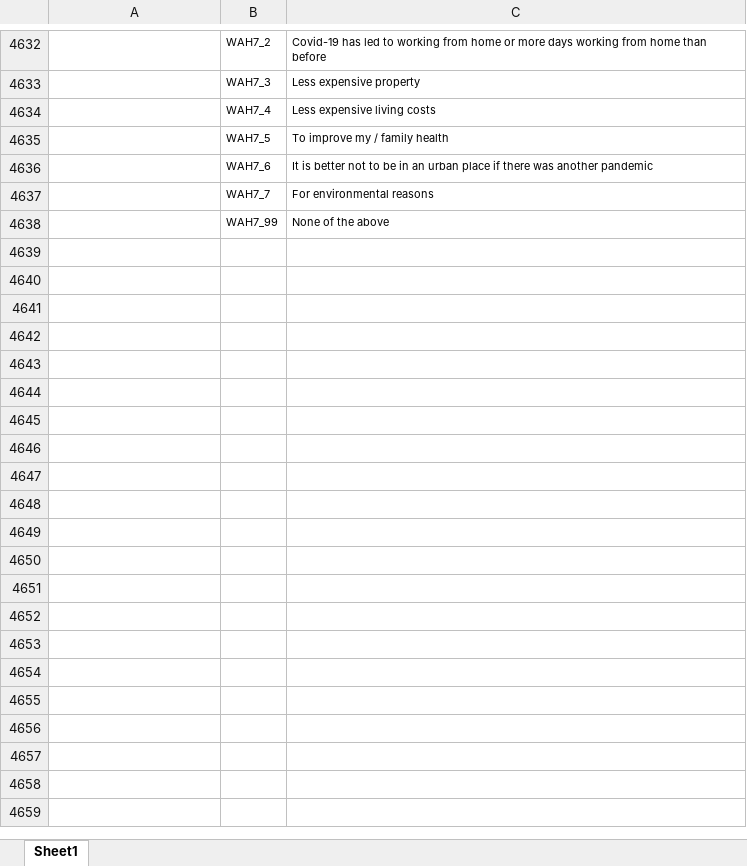
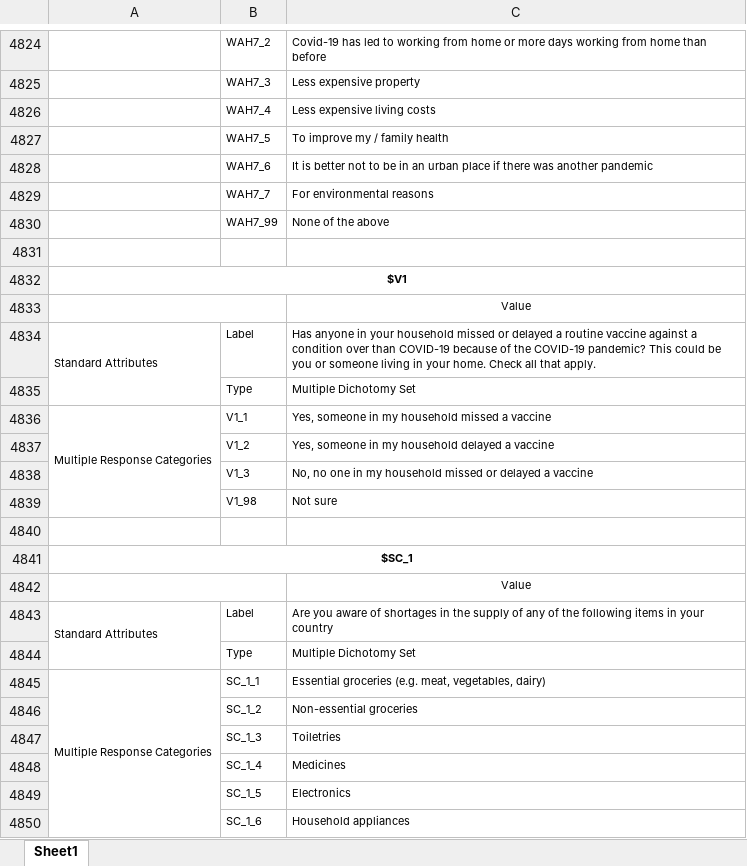
Before and after one commit to YouGov-Data/covid-19-tracker, an Excel workbook: codebook.xlsx, sheet Sheet1, drawn as a sheet; only a part is shown, gaps mark what is left out; values as stored, in another font and other column widths than the file's, no borders; the diff covers the shown part only; the diff names each change by its address in the sheet, - before the commit and + after, or states it on an @@ line.

Commit message:
Add files via upload

```diff
--- a/codebook.xlsx (sheet Sheet1)
+++ b/codebook.xlsx (sheet Sheet1)
+row 4831: (empty)
+row 4832: $V1
+row 4833:  |  | Value
+row 4834: Standard Attributes | Label | Has anyone in your household missed or delayed a routine vaccine against a condition over than COVID-19 because of the COVID-19 pandemic? This could be you or someone living in your home. Check all that apply.
@@ row 4581 moved to row 4835: Type @@
+row 4836: Multiple Response Categories | V1_1 | Yes, someone in my household missed a vaccine
+row 4837:  | V1_2 | Yes, someone in my household delayed a vaccine
+row 4838:  | V1_3 | No, no one in my household missed or delayed a vaccine
+row 4839:  | V1_98 | Not sure
+row 4840: (empty)
+row 4841: $SC_1
+row 4842:  |  | Value
+row 4843: Standard Attributes | Label | Are you aware of shortages in the supply of any of the following items in your country
+row 4844:  | Type | Multiple Dichotomy Set
+row 4845: Multiple Response Categories | SC_1_1 | Essential groceries (e.g. meat, vegetables, dairy)
+row 4846:  | SC_1_2 | Non-essential groceries
+row 4847:  | SC_1_3 | Toiletries
+row 4848:  | SC_1_4 | Medicines
+row 4849:  | SC_1_5 | Electronics
+row 4850:  | SC_1_6 | Household appliances
```
Also changed, not shown: 313 added rows, 105 removed rows, 124 moved rows and 9 edited cells elsewhere in this sheet.
